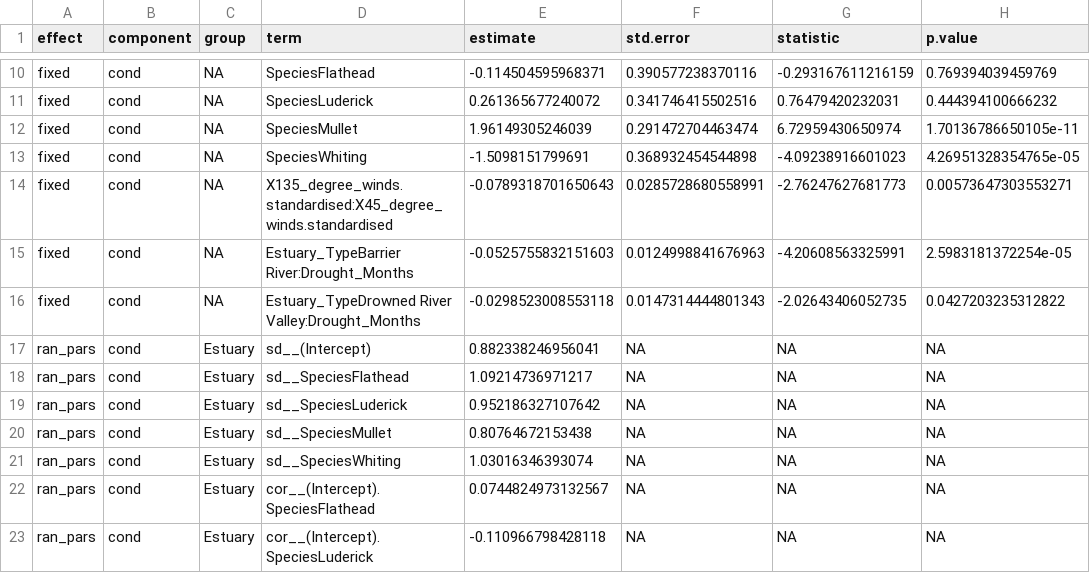
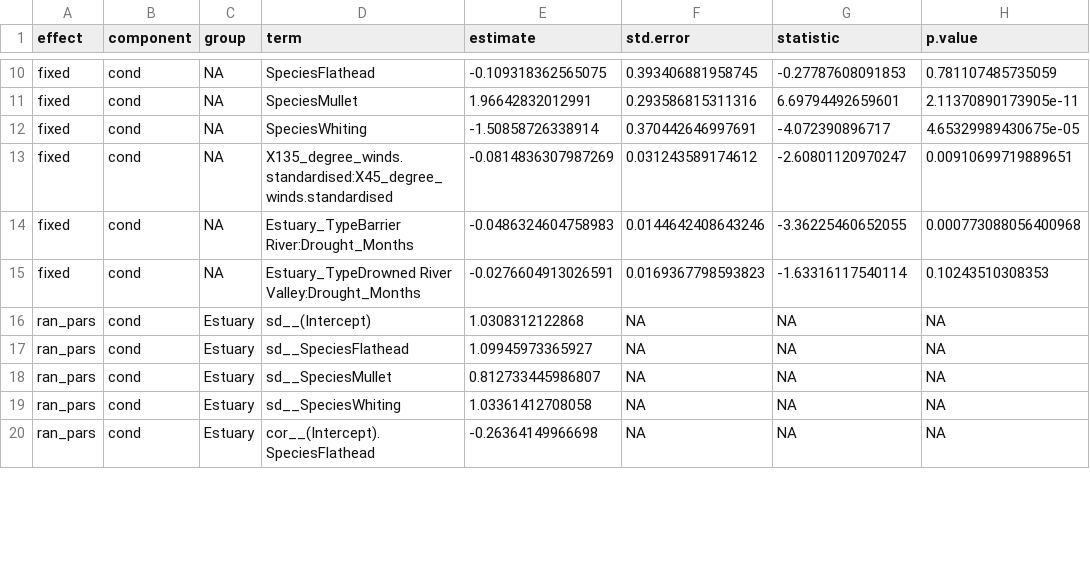
Before and after one commit to HaydenSchilling/Wind-and-Fisheries, a CSV file: Data/All Species Summary Table.csv, drawn as a sheet; only a part is shown, gaps mark what is left out; the diff covers the shown part only.

```diff
--- a/Data/All Species Summary Table.csv
+++ b/Data/All Species Summary Table.csv
@@ -10,14 +10,11 @@
-"fixed","cond",NA,"SpeciesFlathead",-0.114504595968371,0.390577238370116,-0.293167611216159,0.769394039459769
-"fixed","cond",NA,"SpeciesLuderick",0.261365677240072,0.341746415502516,0.76479420232031,0.444394100666232
-"fixed","cond",NA,"SpeciesMullet",1.96149305246039,0.291472704463474,6.72959430650974,1.70136786650105e-11
-"fixed","cond",NA,"SpeciesWhiting",-1.5098151799691,0.368932454544898,-4.09238916601023,4.26951328354765e-05
-"fixed","cond",NA,"X135_degree_winds.standardised:X45_degree_winds.standardised",-0.0789318701650643,0.0285728680558991,-2.76247627681773,0.00573647303553271
-"fixed","cond",NA,"Estuary_TypeBarrier River:Drought_Months",-0.0525755832151603,0.0124998841676963,-4.20608563325991,2.5983181372254e-05
-"fixed","cond",NA,"Estuary_TypeDrowned River Valley:Drought_Months",-0.0298523008553118,0.0147314444801343,-2.02643406052735,0.0427203235312822
-"ran_pars","cond","Estuary","sd__(Intercept)",0.882338246956041,NA,NA,NA
-"ran_pars","cond","Estuary","sd__SpeciesFlathead",1.09214736971217,NA,NA,NA
-"ran_pars","cond","Estuary","sd__SpeciesLuderick",0.952186327107642,NA,NA,NA
-"ran_pars","cond","Estuary","sd__SpeciesMullet",0.80764672153438,NA,NA,NA
-"ran_pars","cond","Estuary","sd__SpeciesWhiting",1.03016346393074,NA,NA,NA
-"ran_pars","cond","Estuary","cor__(Intercept).SpeciesFlathead",0.0744824973132567,NA,NA,NA
-"ran_pars","cond","Estuary","cor__(Intercept).SpeciesLuderick",-0.110966798428118,NA,NA,NA
+"fixed","cond",NA,"SpeciesFlathead",-0.109318362565075,0.393406881958745,-0.27787608091853,0.781107485735059
+"fixed","cond",NA,"SpeciesMullet",1.96642832012991,0.293586815311316,6.69794492659601,2.11370890173905e-11
+"fixed","cond",NA,"SpeciesWhiting",-1.50858726338914,0.370442646997691,-4.072390896717,4.65329989430675e-05
+"fixed","cond",NA,"X135_degree_winds.standardised:X45_degree_winds.standardised",-0.0814836307987269,0.031243589174612,-2.60801120970247,0.00910699719889651
+"fixed","cond",NA,"Estuary_TypeBarrier River:Drought_Months",-0.0486324604758983,0.0144642408643246,-3.36225460652055,0.000773088056400968
+"fixed","cond",NA,"Estuary_TypeDrowned River Valley:Drought_Months",-0.0276604913026591,0.0169367798593823,-1.63316117540114,0.10243510308353
+"ran_pars","cond","Estuary","sd__(Intercept)",1.0308312122868,NA,NA,NA
+"ran_pars","cond","Estuary","sd__SpeciesFlathead",1.09945973365927,NA,NA,NA
+"ran_pars","cond","Estuary","sd__SpeciesMullet",0.812733445986807,NA,NA,NA
+"ran_pars","cond","Estuary","sd__SpeciesWhiting",1.03361412708058,NA,NA,NA
+"ran_pars","cond","Estuary","cor__(Intercept).SpeciesFlathead",-0.26364149966698,NA,NA,NA
```
Also changed, not shown: 3 removed rows and 37 edited cells elsewhere in this file, Data/All Species heamap prediction data.csv, Data/LMM coefs.csv, 27 other files.
